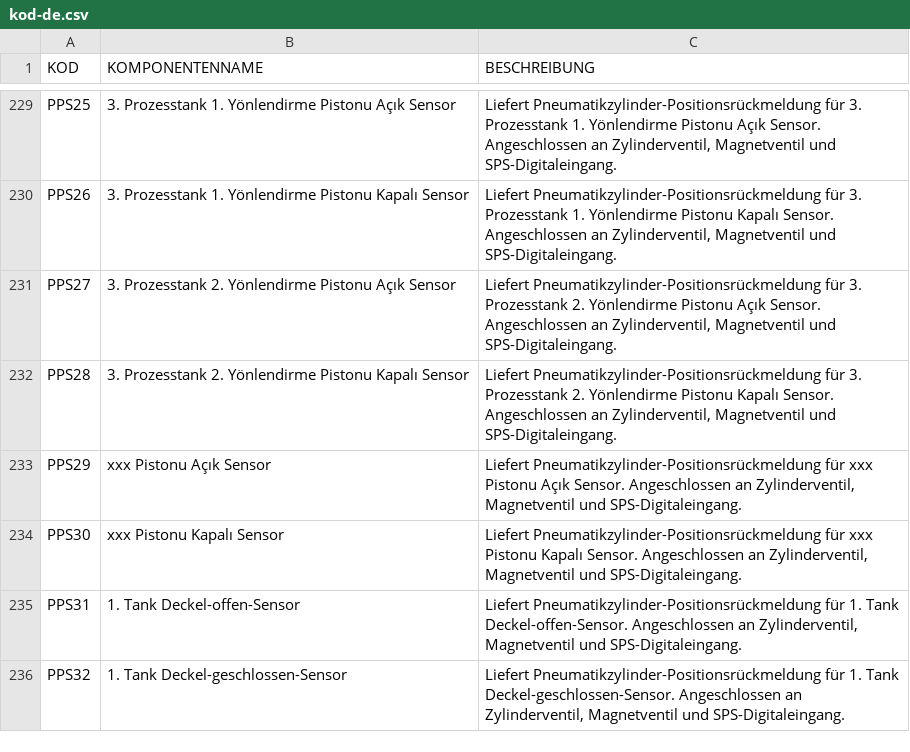
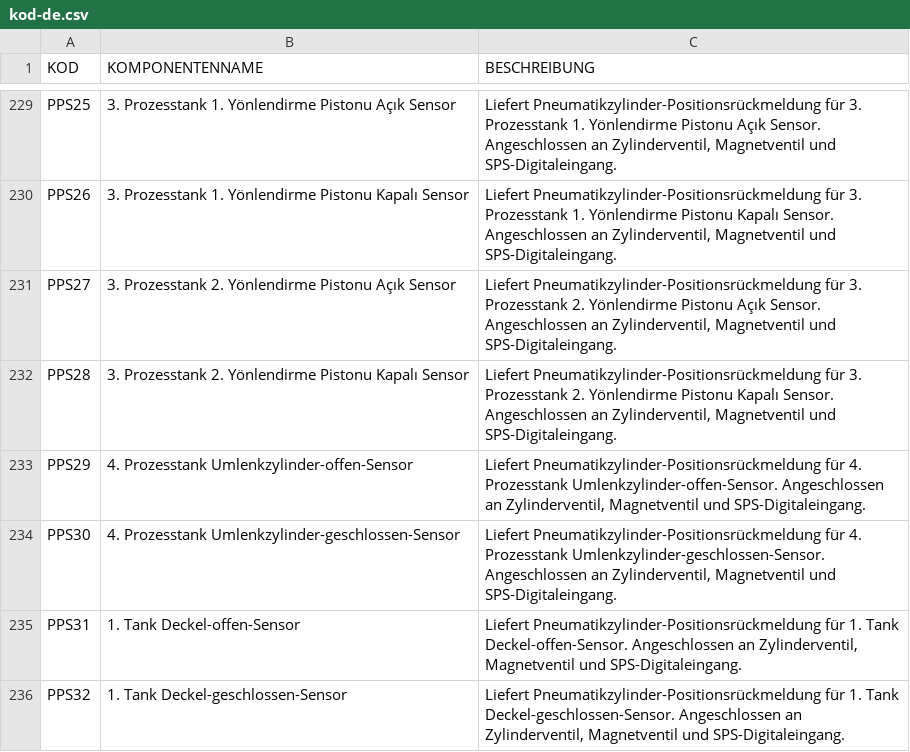
Before and after one commit to TheVanerr/P-PX, a CSV file: P-IDX/P&ID/data/kod-de.csv, drawn as a sheet; only a part is shown, gaps mark what is left out.

```diff
--- a/P-IDX/P&ID/data/kod-de.csv
+++ b/P-IDX/P&ID/data/kod-de.csv
@@ -232,4 +232,4 @@ PPS27;3. Prozesstank 2. Yönlendirme Pistonu Açık Sensor;Liefert Pneumatikzyli
 PPS28;3. Prozesstank 2. Yönlendirme Pistonu Kapalı Sensor;Liefert Pneumatikzylinder-Positionsrückmeldung für 3. Prozesstank 2. Yönlendirme Pistonu Kapalı Sensor. Angeschlossen an Zylinderventil, Magnetventil und SPS-Digitaleingang.
-PPS29;xxx Pistonu Açık Sensor;Liefert Pneumatikzylinder-Positionsrückmeldung für xxx Pistonu Açık Sensor. Angeschlossen an Zylinderventil, Magnetventil und SPS-Digitaleingang.
-PPS30;xxx Pistonu Kapalı Sensor;Liefert Pneumatikzylinder-Positionsrückmeldung für xxx Pistonu Kapalı Sensor. Angeschlossen an Zylinderventil, Magnetventil und SPS-Digitaleingang.
+PPS29;4. Prozesstank Umlenkzylinder-offen-Sensor;Liefert Pneumatikzylinder-Positionsrückmeldung für 4. Prozesstank Umlenkzylinder-offen-Sensor. Angeschlossen an Zylinderventil, Magnetventil und SPS-Digitaleingang.
+PPS30;4. Prozesstank Umlenkzylinder-geschlossen-Sensor;Liefert Pneumatikzylinder-Positionsrückmeldung für 4. Prozesstank Umlenkzylinder-geschlossen-Sensor. Angeschlossen an Zylinderventil, Magnetventil und SPS-Digitaleingang.
 PPS31;1. Tank Deckel-offen-Sensor;Liefert Pneumatikzylinder-Positionsrückmeldung für 1. Tank Deckel-offen-Sensor. Angeschlossen an Zylinderventil, Magnetventil und SPS-Digitaleingang.
```
Also changed, not shown: P-IDX/P&ID/data/kod-en.csv, P-IDX/P&ID/data/kod.csv, 13 other files.
